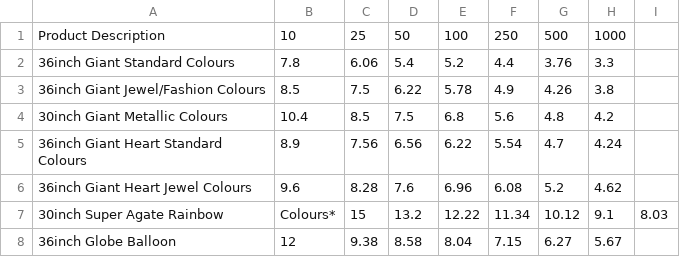
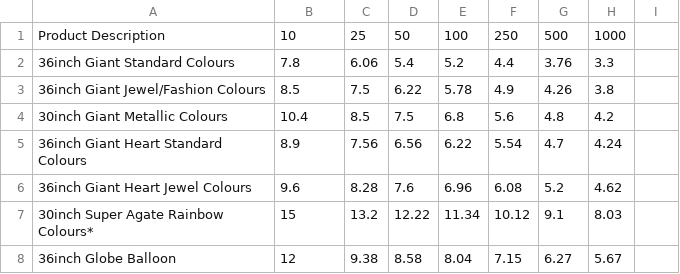
Before and after one commit to DeBraid/pioneerline2014, a CSV file: csv/giantlatexballoons.csv, drawn as a sheet; removed rows and columns are numbered as before the commit, all else as after; the diff names each change by its address in the sheet, - before the commit and + after, or states it on an @@ line.

Commit message:
giant balloons now working

```diff
--- a/csv/giantlatexballoons.csv
+++ b/csv/giantlatexballoons.csv
-row 7: 30inch Super Agate Rainbow | Colours* | 15 | 13.2 | 12.22 | 11.34 | 10.12 | 9.1 | 8.03
+row 7: 30inch Super Agate Rainbow Colours* | 15 | 13.2 | 12.22 | 11.34 | 10.12 | 9.1 | 8.03
```
Also changed, not shown: 4 other files.
